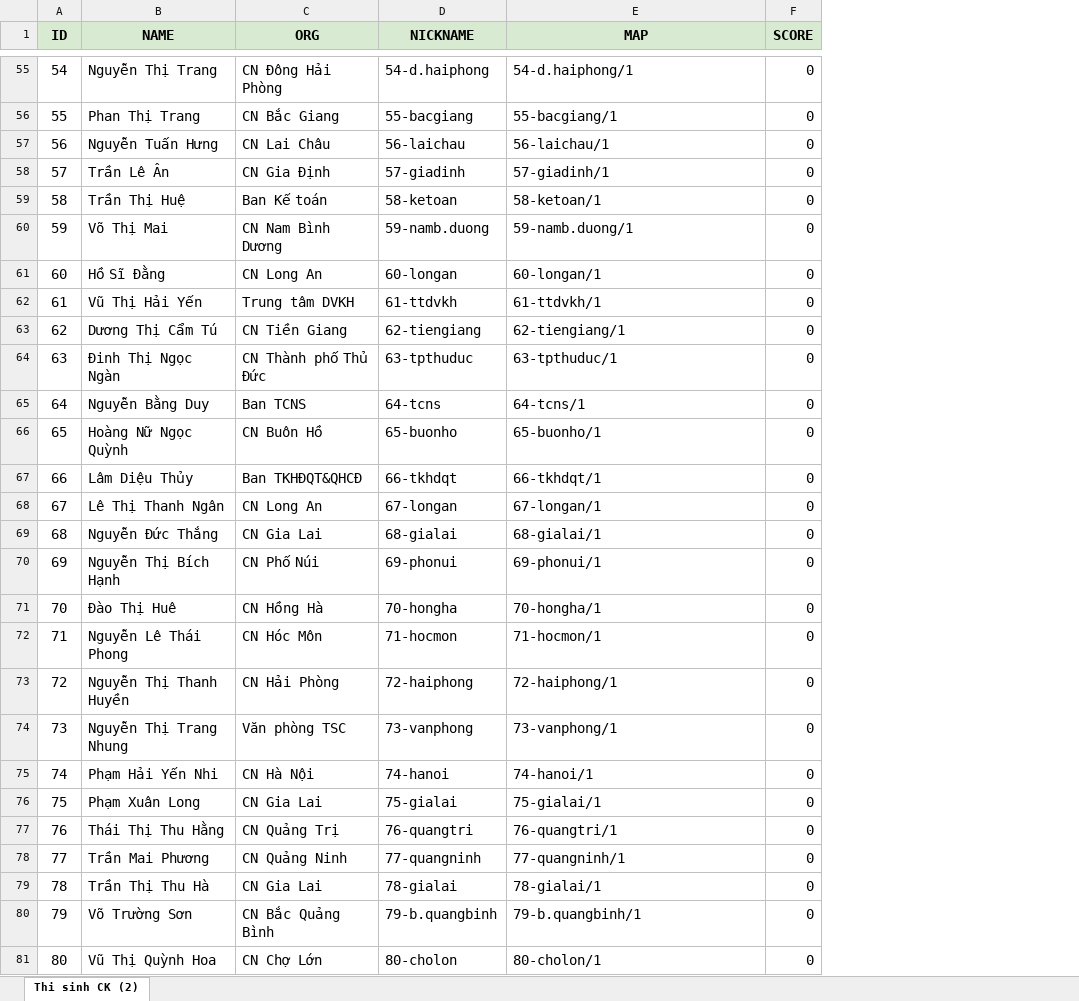
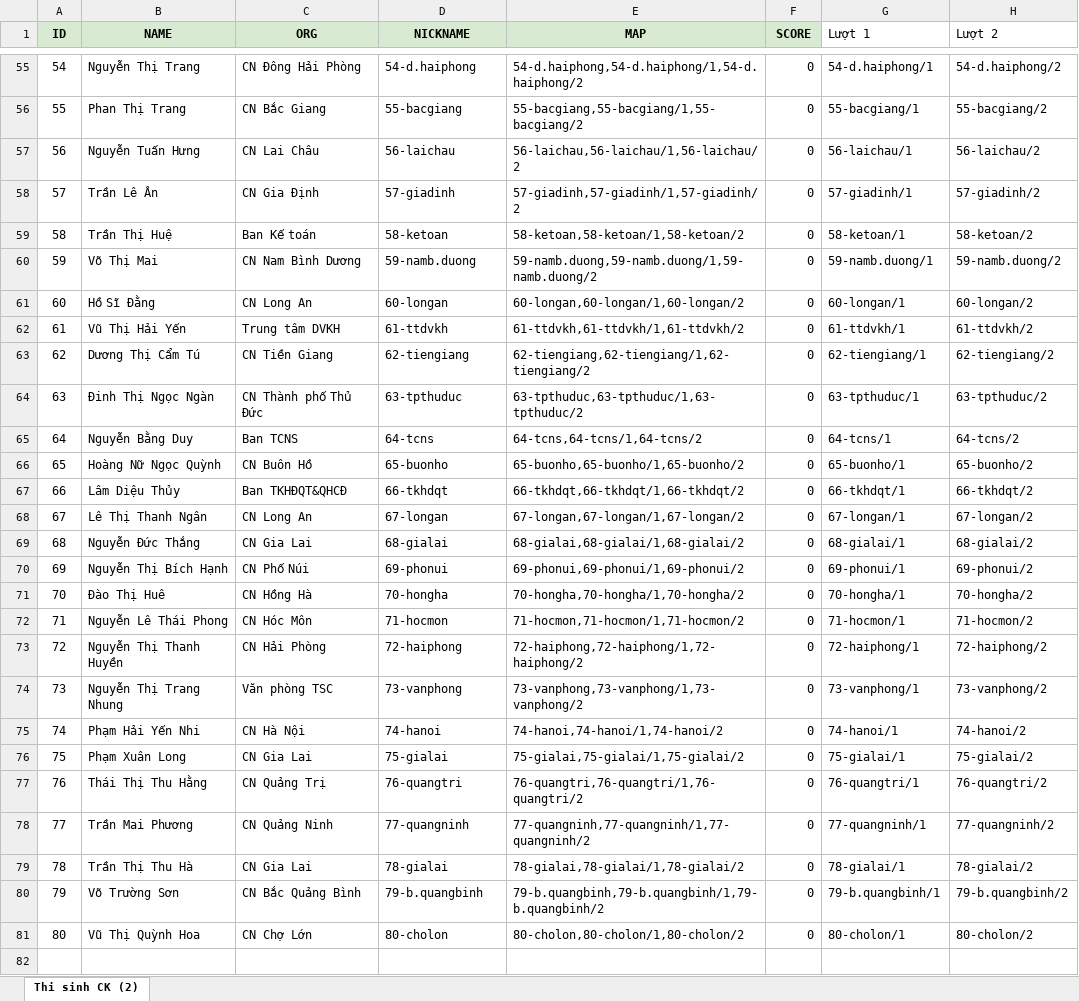
Before and after one commit to transachhai97/van-hoa-doanh-nghiep, an Excel workbook: assets/templates/danh-sach.xlsx, sheet Thi sinh CK (2), drawn as a sheet; only a part is shown, gaps mark what is left out; values as stored, in another font and other column widths than the file's, no borders; conditional formats not drawn; the diff covers the shown part only; the diff names each change by its address in the sheet, - before the commit and + after, or states it on an @@ line.

```diff
--- a/assets/templates/danh-sach.xlsx (sheet Thi sinh CK (2))
+++ b/assets/templates/danh-sach.xlsx (sheet Thi sinh CK (2))
+column G (Lượt 1), rows 55-81: 54-d.haiphong/1 | 55-bacgiang/1 | 56-laichau/1 | 57-giadinh/1 | 58-ketoan/1 | 59-namb.duong/1 | 60-longan/1 | 61-ttdvkh/1 | 62-tiengiang/1 | 63-tpthuduc/1 | 64-tcns/1 | 65-buonho/1 | 66-tkhdqt/1 | 67-longan/1 | 68-gialai/1 | 69-phonui/1 | 70-hongha/1 | 71-hocmon/1 | 72-haiphong/1 | 73-vanphong/1 | 74-hanoi/1 | 75-gialai/1 | 76-quangtri/1 | 77-quangninh/1 | 78-gialai/1 | 79-b.quangbinh/1 | 80-cholon/1
+column H (Lượt 2), rows 55-81: 54-d.haiphong/2 | 55-bacgiang/2 | 56-laichau/2 | 57-giadinh/2 | 58-ketoan/2 | 59-namb.duong/2 | 60-longan/2 | 61-ttdvkh/2 | 62-tiengiang/2 | 63-tpthuduc/2 | 64-tcns/2 | 65-buonho/2 | 66-tkhdqt/2 | 67-longan/2 | 68-gialai/2 | 69-phonui/2 | 70-hongha/2 | 71-hocmon/2 | 72-haiphong/2 | 73-vanphong/2 | 74-hanoi/2 | 75-gialai/2 | 76-quangtri/2 | 77-quangninh/2 | 78-gialai/2 | 79-b.quangbinh/2 | 80-cholon/2
@@ A1:F81 text size: smaller @@
-E55 (MAP): 54-d.haiphong/1
+E55 (MAP): 54-d.haiphong,54-d.haiphong/1,54-d.haiphong/2
-E56 (MAP): 55-bacgiang/1
+E56 (MAP): 55-bacgiang,55-bacgiang/1,55-bacgiang/2
-E57 (MAP): 56-laichau/1
+E57 (MAP): 56-laichau,56-laichau/1,56-laichau/2
-E58 (MAP): 57-giadinh/1
+E58 (MAP): 57-giadinh,57-giadinh/1,57-giadinh/2
-E59 (MAP): 58-ketoan/1
+E59 (MAP): 58-ketoan,58-ketoan/1,58-ketoan/2
-E60 (MAP): 59-namb.duong/1
+E60 (MAP): 59-namb.duong,59-namb.duong/1,59-namb.duong/2
-E61 (MAP): 60-longan/1
+E61 (MAP): 60-longan,60-longan/1,60-longan/2
-E62 (MAP): 61-ttdvkh/1
+E62 (MAP): 61-ttdvkh,61-ttdvkh/1,61-ttdvkh/2
-E63 (MAP): 62-tiengiang/1
+E63 (MAP): 62-tiengiang,62-tiengiang/1,62-tiengiang/2
-E64 (MAP): 63-tpthuduc/1
+E64 (MAP): 63-tpthuduc,63-tpthuduc/1,63-tpthuduc/2
-E65 (MAP): 64-tcns/1
+E65 (MAP): 64-tcns,64-tcns/1,64-tcns/2
-E66 (MAP): 65-buonho/1
+E66 (MAP): 65-buonho,65-buonho/1,65-buonho/2
-E67 (MAP): 66-tkhdqt/1
+E67 (MAP): 66-tkhdqt,66-tkhdqt/1,66-tkhdqt/2
-E68 (MAP): 67-longan/1
+E68 (MAP): 67-longan,67-longan/1,67-longan/2
-E69 (MAP): 68-gialai/1
+E69 (MAP): 68-gialai,68-gialai/1,68-gialai/2
-E70 (MAP): 69-phonui/1
+E70 (MAP): 69-phonui,69-phonui/1,69-phonui/2
-E71 (MAP): 70-hongha/1
+E71 (MAP): 70-hongha,70-hongha/1,70-hongha/2
-E72 (MAP): 71-hocmon/1
+E72 (MAP): 71-hocmon,71-hocmon/1,71-hocmon/2
-E73 (MAP): 72-haiphong/1
+E73 (MAP): 72-haiphong,72-haiphong/1,72-haiphong/2
-E74 (MAP): 73-vanphong/1
+E74 (MAP): 73-vanphong,73-vanphong/1,73-vanphong/2
-E75 (MAP): 74-hanoi/1
+E75 (MAP): 74-hanoi,74-hanoi/1,74-hanoi/2
-E76 (MAP): 75-gialai/1
+E76 (MAP): 75-gialai,75-gialai/1,75-gialai/2
-E77 (MAP): 76-quangtri/1
+E77 (MAP): 76-quangtri,76-quangtri/1,76-quangtri/2
-E78 (MAP): 77-quangninh/1
+E78 (MAP): 77-quangninh,77-quangninh/1,77-quangninh/2
-E79 (MAP): 78-gialai/1
+E79 (MAP): 78-gialai,78-gialai/1,78-gialai/2
-E80 (MAP): 79-b.quangbinh/1
+E80 (MAP): 79-b.quangbinh,79-b.quangbinh/1,79-b.quangbinh/2
-E81 (MAP): 80-cholon/1
+E81 (MAP): 80-cholon,80-cholon/1,80-cholon/2
```
Also changed, not shown: 53 edited cells and cell formats elsewhere in this sheet.
